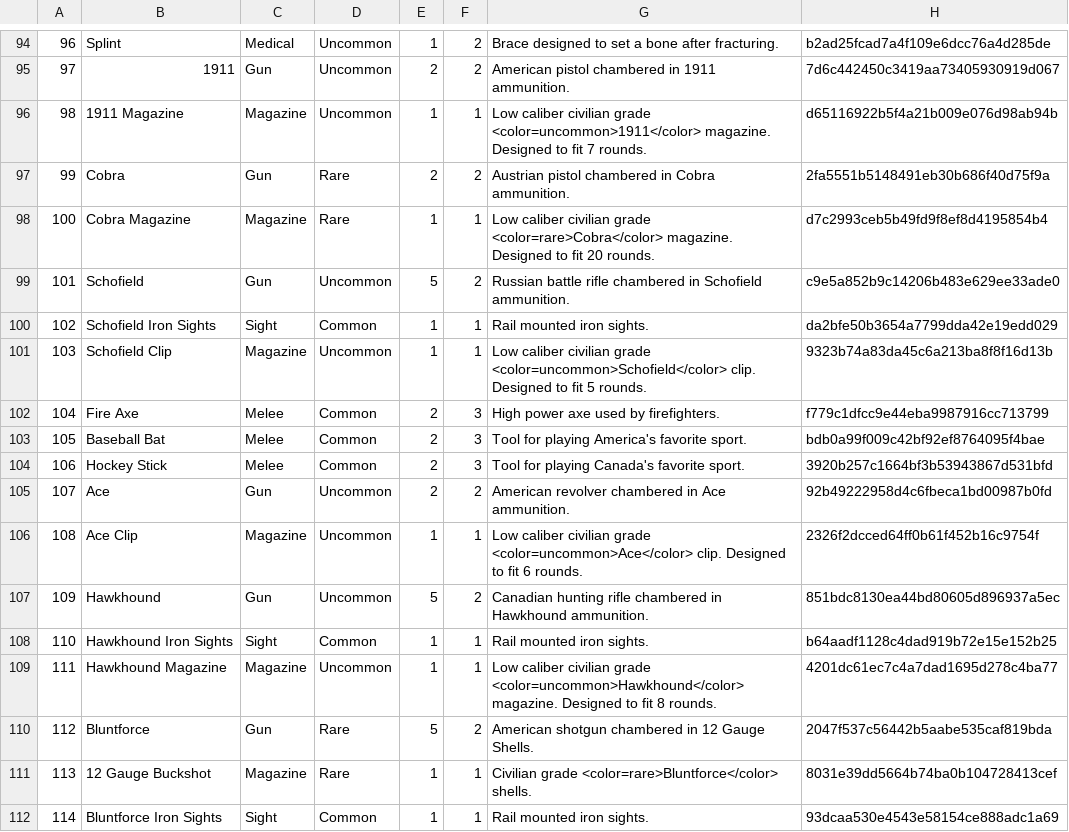
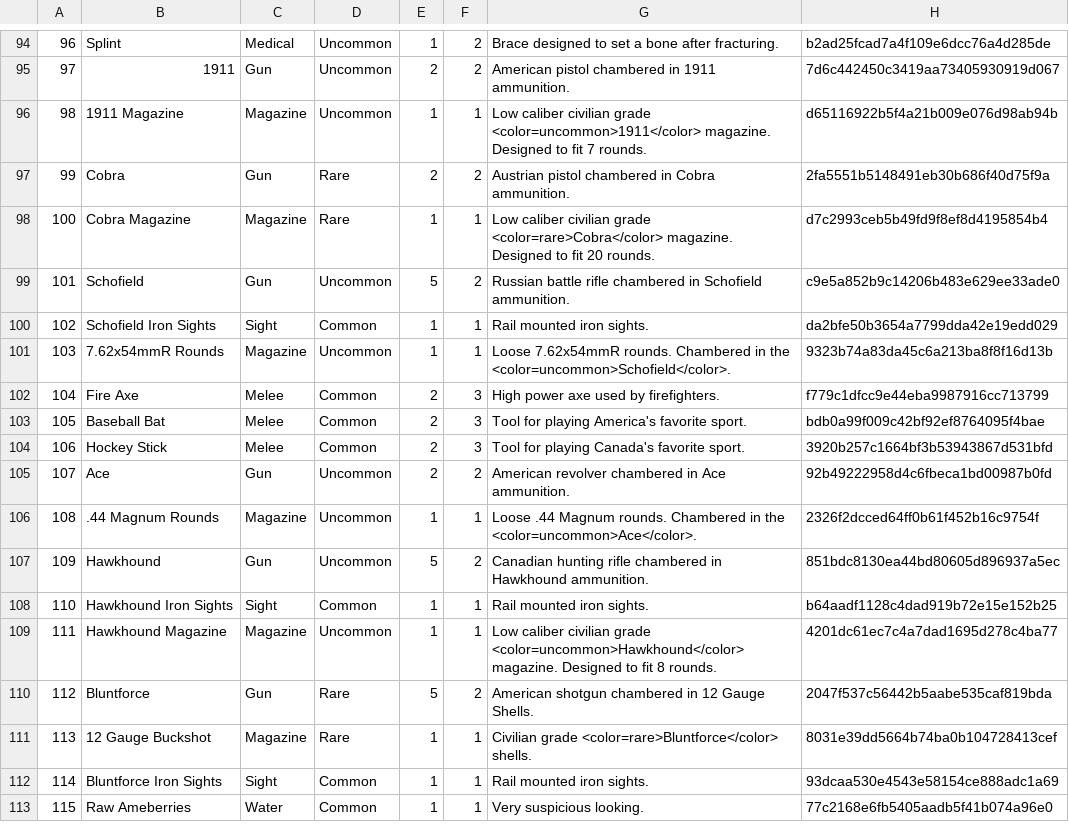
Before and after one commit to strawberry-cow38/unturned-godot, a TSV file: game/content/items_catalog.tsv, drawn as a sheet; only a part is shown, gaps mark what is left out; the shorter side is filled out with more unchanged rows.

```diff
--- a/game/content/items_catalog.tsv
+++ b/game/content/items_catalog.tsv
@@ -100,3 +100,3 @@
 102	Schofield Iron Sights	Sight	Common	1	1	Rail mounted iron sights.	da2bfe50b3654a7799dda42e19edd029
-103	Schofield Clip	Magazine	Uncommon	1	1	Low caliber civilian grade <color=uncommon>Schofield</color> clip. Designed to fit 5 rounds.	9323b74a83da45c6a213ba8f8f16d13b
+103	7.62x54mmR Rounds	Magazine	Uncommon	1	1	Loose 7.62x54mmR rounds. Chambered in the <color=uncommon>Schofield</color>.	9323b74a83da45c6a213ba8f8f16d13b
 104	Fire Axe	Melee	Common	2	3	High power axe used by firefighters.	f779c1dfcc9e44eba9987916cc713799
@@ -105,3 +105,3 @@
 107	Ace	Gun	Uncommon	2	2	American revolver chambered in Ace ammunition.	92b49222958d4c6fbeca1bd00987b0fd
-108	Ace Clip	Magazine	Uncommon	1	1	Low caliber civilian grade <color=uncommon>Ace</color> clip. Designed to fit 6 rounds.	2326f2dcced64ff0b61f452b16c9754f
+108	.44 Magnum Rounds	Magazine	Uncommon	1	1	Loose .44 Magnum rounds. Chambered in the <color=uncommon>Ace</color>.	2326f2dcced64ff0b61f452b16c9754f
 109	Hawkhound	Gun	Uncommon	5	2	Canadian hunting rifle chambered in Hawkhound ammunition.	851bdc8130ea44bd80605d896937a5ec
```
Also changed, not shown: 1 other file.
